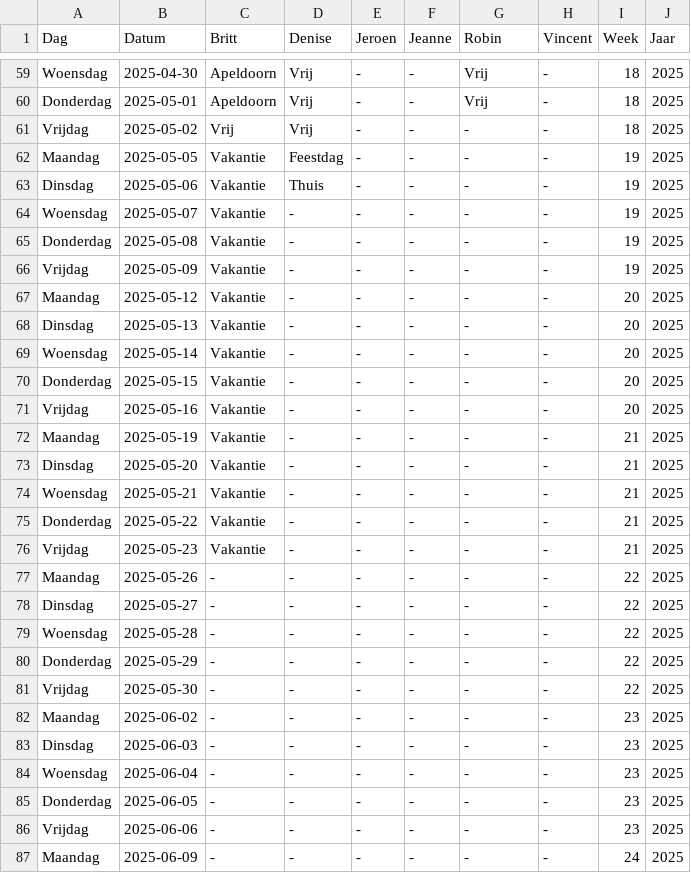
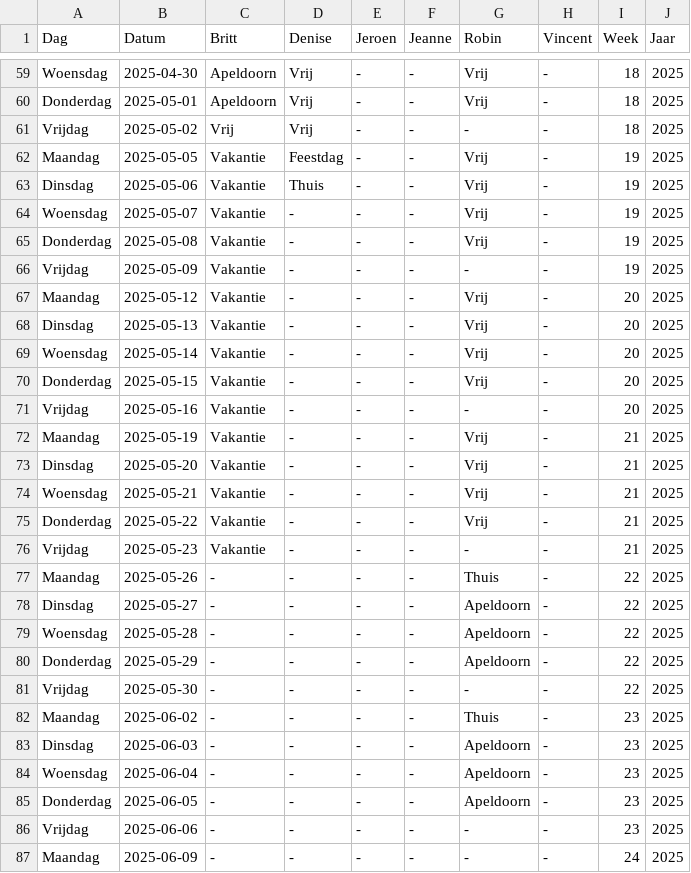
Before and after one commit to Britttvg/planning-tool, a CSV file: src/data/data_planning_dev.csv, drawn as a sheet; only a part is shown, gaps mark what is left out; the diff covers the shown part only.

```diff
--- a/src/data/data_planning_dev.csv
+++ b/src/data/data_planning_dev.csv
@@ -61,26 +61,26 @@ Donderdag,2025-05-01,Apeldoorn,Vrij,-,-,Vrij,-,18,2025
 Vrijdag,2025-05-02,Vrij,Vrij,-,-,-,-,18,2025
-Maandag,2025-05-05,Vakantie,Feestdag,-,-,-,-,19,2025
-Dinsdag,2025-05-06,Vakantie,Thuis,-,-,-,-,19,2025
-Woensdag,2025-05-07,Vakantie,-,-,-,-,-,19,2025
-Donderdag,2025-05-08,Vakantie,-,-,-,-,-,19,2025
+Maandag,2025-05-05,Vakantie,Feestdag,-,-,Vrij,-,19,2025
+Dinsdag,2025-05-06,Vakantie,Thuis,-,-,Vrij,-,19,2025
+Woensdag,2025-05-07,Vakantie,-,-,-,Vrij,-,19,2025
+Donderdag,2025-05-08,Vakantie,-,-,-,Vrij,-,19,2025
 Vrijdag,2025-05-09,Vakantie,-,-,-,-,-,19,2025
-Maandag,2025-05-12,Vakantie,-,-,-,-,-,20,2025
-Dinsdag,2025-05-13,Vakantie,-,-,-,-,-,20,2025
-Woensdag,2025-05-14,Vakantie,-,-,-,-,-,20,2025
-Donderdag,2025-05-15,Vakantie,-,-,-,-,-,20,2025
+Maandag,2025-05-12,Vakantie,-,-,-,Vrij,-,20,2025
+Dinsdag,2025-05-13,Vakantie,-,-,-,Vrij,-,20,2025
+Woensdag,2025-05-14,Vakantie,-,-,-,Vrij,-,20,2025
+Donderdag,2025-05-15,Vakantie,-,-,-,Vrij,-,20,2025
 Vrijdag,2025-05-16,Vakantie,-,-,-,-,-,20,2025
-Maandag,2025-05-19,Vakantie,-,-,-,-,-,21,2025
-Dinsdag,2025-05-20,Vakantie,-,-,-,-,-,21,2025
-Woensdag,2025-05-21,Vakantie,-,-,-,-,-,21,2025
-Donderdag,2025-05-22,Vakantie,-,-,-,-,-,21,2025
+Maandag,2025-05-19,Vakantie,-,-,-,Vrij,-,21,2025
+Dinsdag,2025-05-20,Vakantie,-,-,-,Vrij,-,21,2025
+Woensdag,2025-05-21,Vakantie,-,-,-,Vrij,-,21,2025
+Donderdag,2025-05-22,Vakantie,-,-,-,Vrij,-,21,2025
 Vrijdag,2025-05-23,Vakantie,-,-,-,-,-,21,2025
-Maandag,2025-05-26,-,-,-,-,-,-,22,2025
-Dinsdag,2025-05-27,-,-,-,-,-,-,22,2025
-Woensdag,2025-05-28,-,-,-,-,-,-,22,2025
-Donderdag,2025-05-29,-,-,-,-,-,-,22,2025
+Maandag,2025-05-26,-,-,-,-,Thuis,-,22,2025
+Dinsdag,2025-05-27,-,-,-,-,Apeldoorn,-,22,2025
+Woensdag,2025-05-28,-,-,-,-,Apeldoorn,-,22,2025
+Donderdag,2025-05-29,-,-,-,-,Apeldoorn,-,22,2025
 Vrijdag,2025-05-30,-,-,-,-,-,-,22,2025
-Maandag,2025-06-02,-,-,-,-,-,-,23,2025
-Dinsdag,2025-06-03,-,-,-,-,-,-,23,2025
-Woensdag,2025-06-04,-,-,-,-,-,-,23,2025
-Donderdag,2025-06-05,-,-,-,-,-,-,23,2025
+Maandag,2025-06-02,-,-,-,-,Thuis,-,23,2025
+Dinsdag,2025-06-03,-,-,-,-,Apeldoorn,-,23,2025
+Woensdag,2025-06-04,-,-,-,-,Apeldoorn,-,23,2025
+Donderdag,2025-06-05,-,-,-,-,Apeldoorn,-,23,2025
 Vrijdag,2025-06-06,-,-,-,-,-,-,23,2025
```
Also changed, not shown: 28 edited cells elsewhere in this file.
